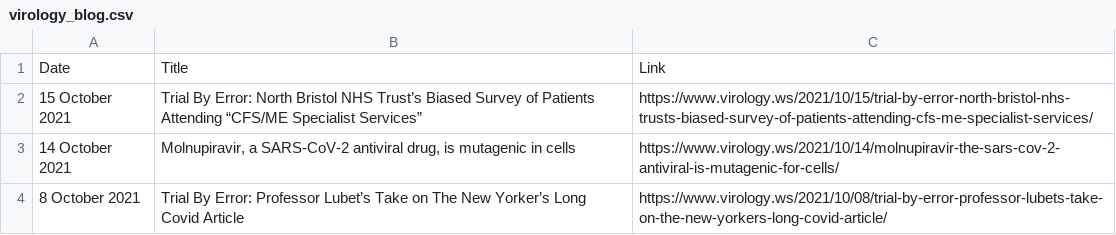
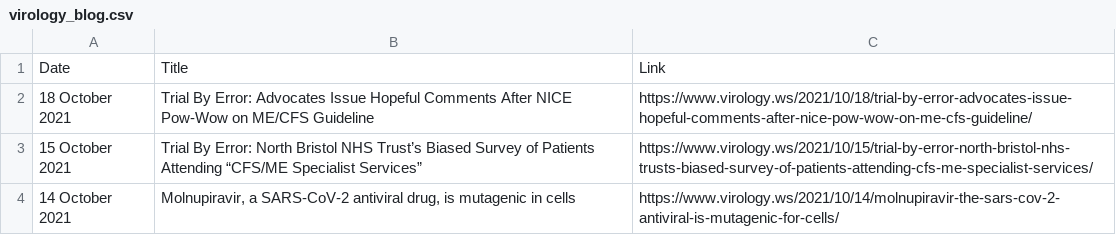
Before and after one commit to bbennett80/virology_blog, a CSV file: virology_blog.csv, drawn as a sheet; only a part is shown; the shorter side is filled out with more unchanged rows.

```diff
--- a/virology_blog.csv
+++ b/virology_blog.csv
@@ -1,2 +1,3 @@
 Date,Title,Link
+18 October 2021,Trial By Error: Advocates Issue Hopeful Comments After NICE Pow-Wow on ME/CFS Guideline,https://www.virology.ws/2021/10/18/trial-by-error-advocates-issue-hopeful-comments-after-nice-pow-wow-on-me-cfs-guideline/
 15 October 2021,Trial By Error: North Bristol NHS Trust’s Biased Survey of Patients Attending “CFS/ME Specialist Services”,https://www.virology.ws/2021/10/15/trial-by-error-north-bristol-nhs-trusts-biased-survey-of-patients-attending-cfs-me-specialist-services/
```
